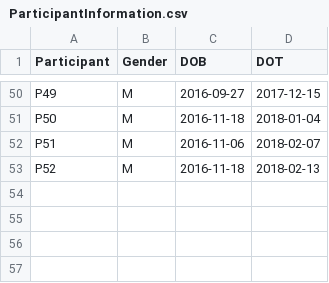
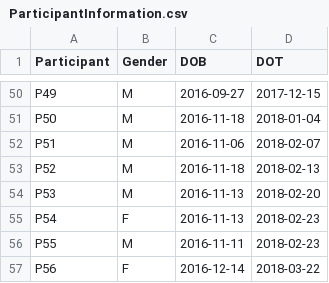
Before and after one commit to respatte/SalienceDiagnosticityEmpirical, a CSV file: results/infants/data/ParticipantInformation.csv, drawn as a sheet; only a part is shown, gaps mark what is left out; the diff names each change by its address in the sheet, - before the commit and + after, or states it on an @@ line.

Commit message:
INF add participants 53-56

```diff
--- a/results/infants/data/ParticipantInformation.csv
+++ b/results/infants/data/ParticipantInformation.csv
+row 54: P53 | M | 2016-11-13 | 2018-02-20
+row 55: P54 | F | 2016-11-13 | 2018-02-23
+row 56: P55 | M | 2016-11-11 | 2018-02-23
+row 57: P56 | F | 2016-12-14 | 2018-03-22
```
